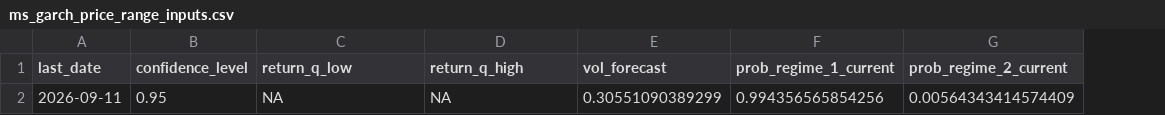
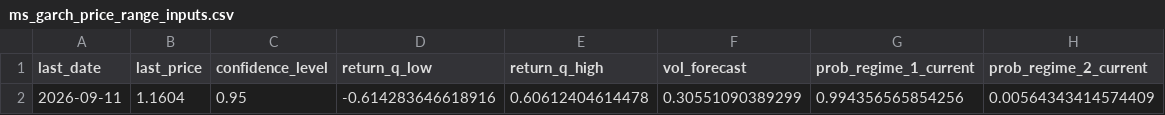
Before and after one commit to Armando-ZEWU/FOREX-VOLATILITY-REGIME-MODEL, a CSV file: data/processed/ms_garch_price_range_inputs.csv, drawn as a sheet; addresses are those after the commit; the diff names each change by its address in the sheet, - before the commit and + after, or states it on an @@ line.

```diff
--- a/data/processed/ms_garch_price_range_inputs.csv
+++ b/data/processed/ms_garch_price_range_inputs.csv
+column B (last_price), row 2: 1.1604
-D2 (return_q_low): NA
+D2 (return_q_low): -0.614283646618916
-E2 (return_q_high): NA
+E2 (return_q_high): 0.60612404614478
```
Also changed, not shown: 5 other files.
